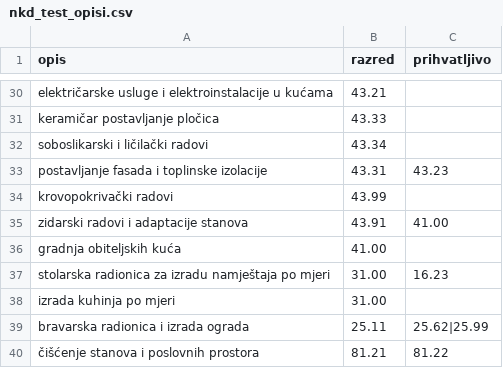
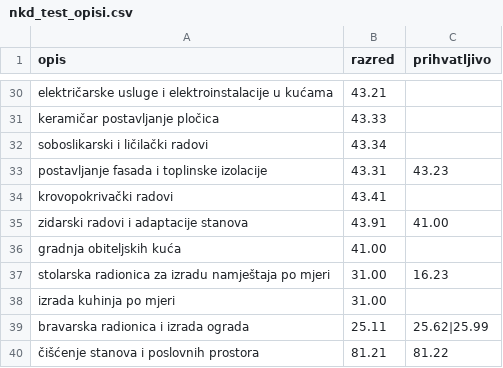
Before and after one commit to dlukas99/nisaradar, a CSV file: data/reference/nkd_test_opisi.csv, drawn as a sheet; only a part is shown, gaps mark what is left out.

```diff
--- a/data/reference/nkd_test_opisi.csv
+++ b/data/reference/nkd_test_opisi.csv
@@ -33,3 +33,3 @@ soboslikarski i ličilački radovi,43.34,
 postavljanje fasada i toplinske izolacije,43.31,43.23
-krovopokrivački radovi,43.99,
+krovopokrivački radovi,43.41,
 zidarski radovi i adaptacije stanova,43.91,41.00
```
Also changed, not shown: data/reference/sinonimi.csv, 18 other files.
